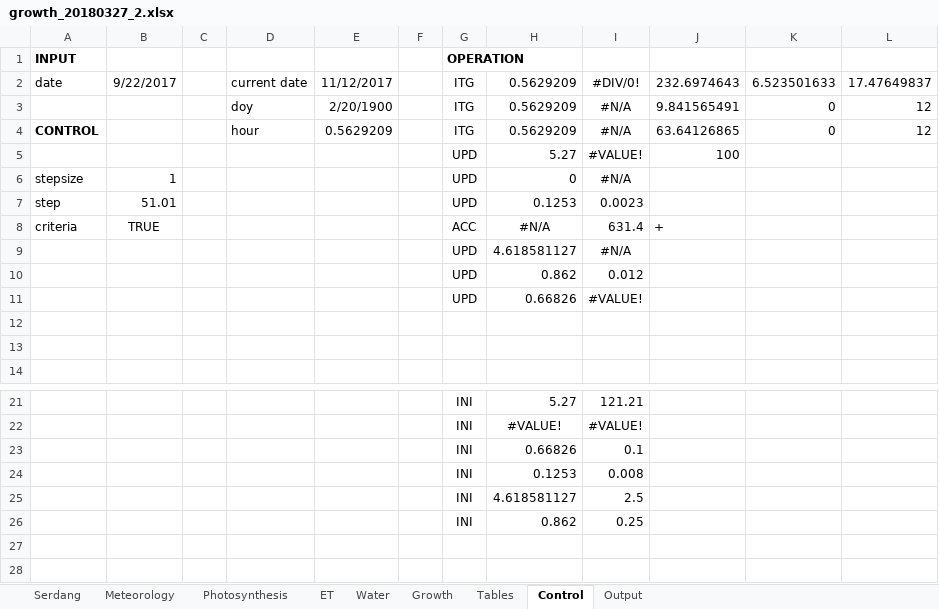
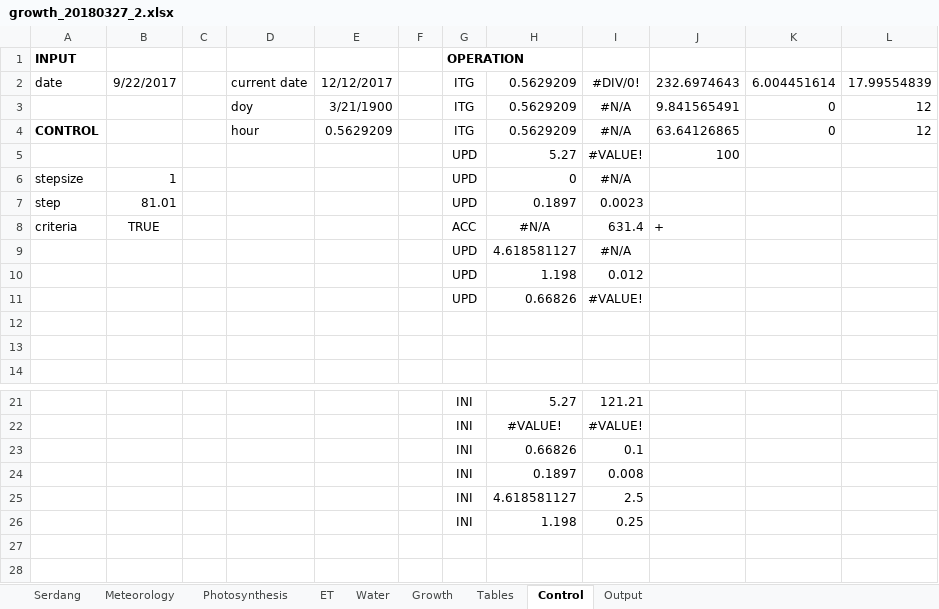
Before and after one commit to yo080628/GrowthPlantModel, an Excel workbook: growth_20180327_2.xlsx, sheet Control, drawn as a sheet; only a part is shown, gaps mark what is left out; values as stored, in another font and other column widths than the file's, no borders; the diff names each change by its address in the sheet, - before the commit and + after, or states it on an @@ line.

```diff
--- a/growth_20180327_2.xlsx (sheet Control)
+++ b/growth_20180327_2.xlsx (sheet Control)
-E2: 11/12/2017
+E2: 12/12/2017
-K2: 6.523501633
+K2: 6.004451614
-L2: 17.47649837
+L2: 17.99554839
-E3: 2/20/1900
+E3: 3/21/1900
-B7: 51.01
+B7: 81.01
-H7: 0.1253
+H7: 0.1897
-H10: 0.862
+H10: 1.198
-H24: 0.1253
+H24: 0.1897
-H26: 0.862
+H26: 1.198
```
Also changed, not shown: sheet Output, sheet Meteorology, sheet Water, sheet Growth, charts or pictures.
